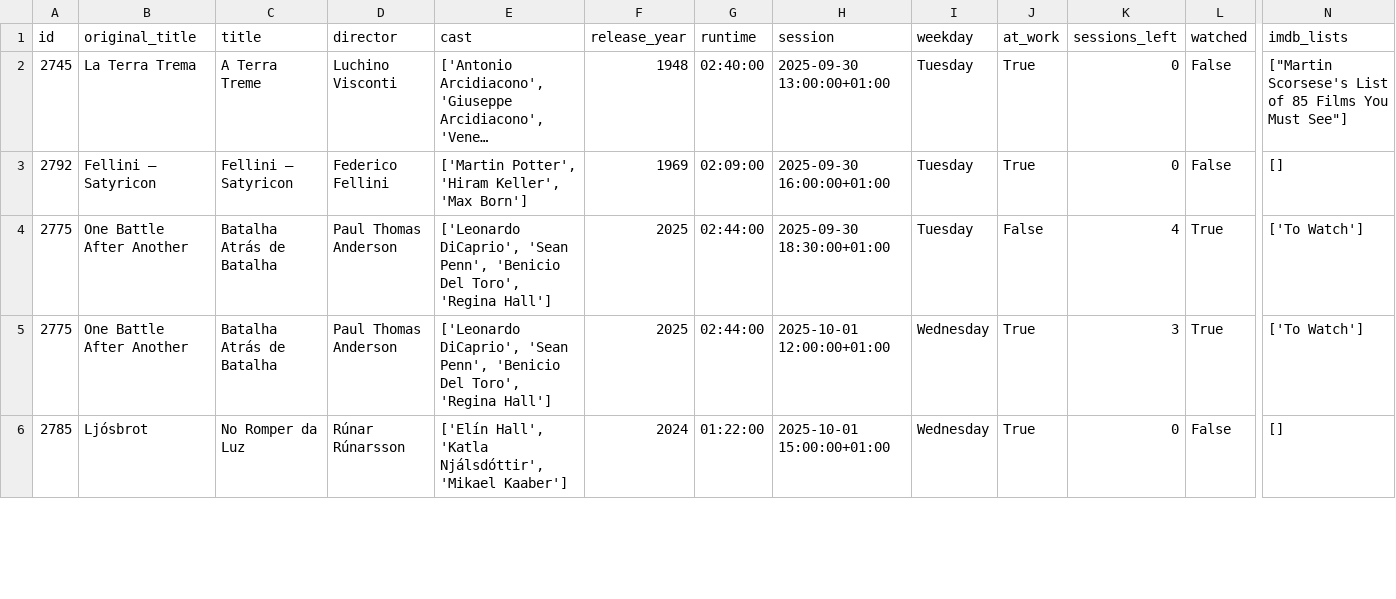
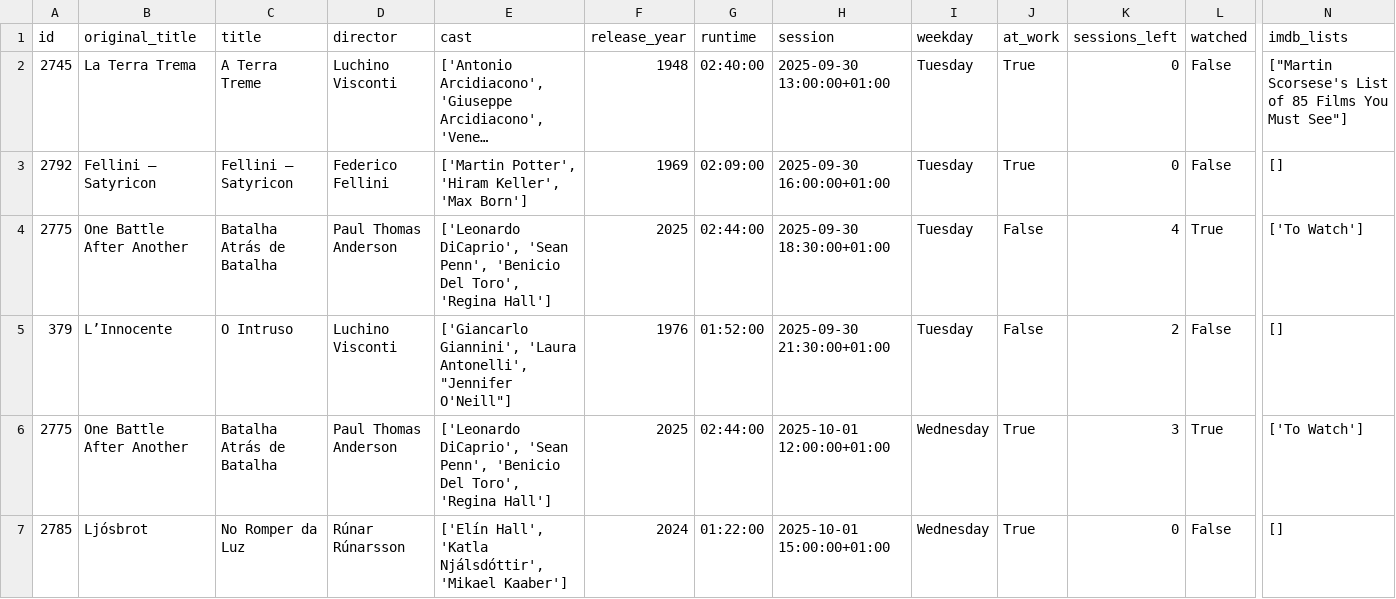
Before and after one commit to andrebastosdias/medeia-imdb, a CSV file: data/sessions.csv, drawn as a sheet; only a part is shown, gaps mark what is left out; long unchanged cells end in …; rows hold the shown columns only; the diff covers the shown part only; the diff names each change by its address in the sheet, - before the commit and + after, or states it on an @@ line.

```diff
--- a/data/sessions.csv
+++ b/data/sessions.csv
+row 5: 379 | L’Innocente | O Intruso | Luchino Visconti | ['Giancarlo Giannini', 'Laura Antonelli', "Jennifer O'Neill"] | 1976 | 01:52:00 | 2025-09-30 21:30:00+01:00 | Tuesday | False | 2 | False | []
```
Also changed, not shown: 1 added row and 3 removed rows elsewhere in this file, data/movies.csv.
